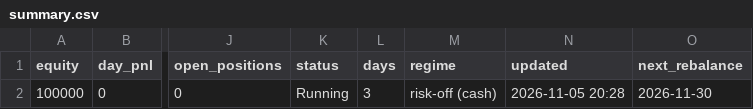
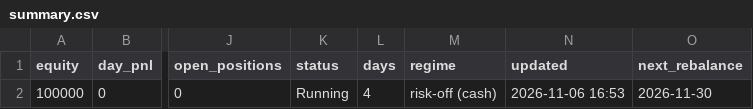
Before and after one commit to billing-blip/ai-trading-bot, a CSV file: reports/dashboard_data/summary.csv, drawn as a sheet; only a part is shown, gaps mark what is left out; the diff names each change by its address in the sheet, - before the commit and + after, or states it on an @@ line.

```diff
--- a/reports/dashboard_data/summary.csv
+++ b/reports/dashboard_data/summary.csv
-L2 (days): 3
+L2 (days): 4
-N2 (updated): 2026-11-05 20:28
+N2 (updated): 2026-11-06 16:53
```
Also changed, not shown: 8 other files.
